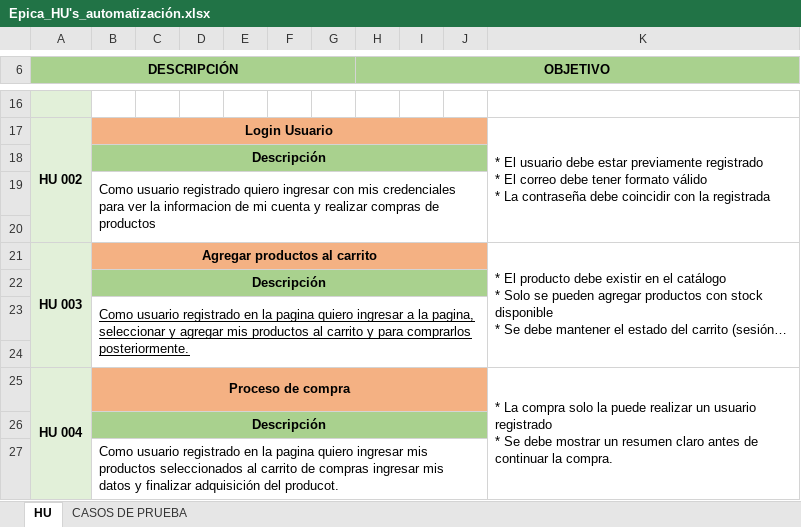
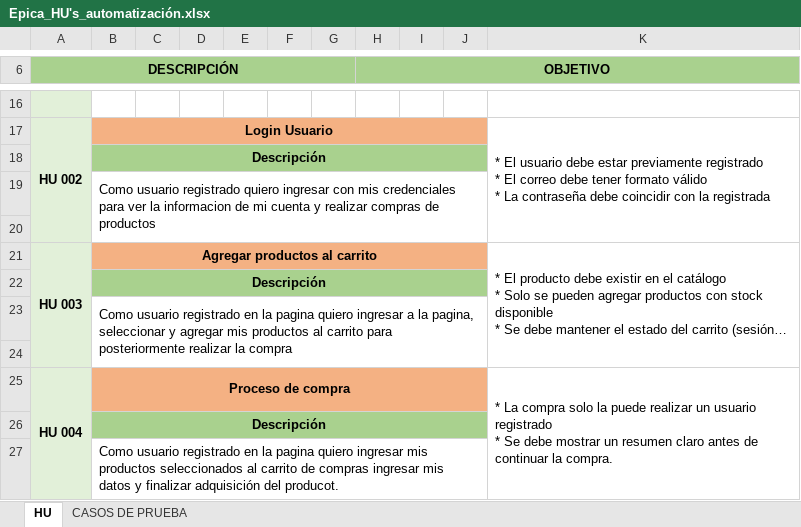
Before and after one commit to cristianhdev/prueba_tecnica_choucair_testing, an Excel workbook: src/main/resources/HU/Epica_HU's_automatización.xlsx, sheet HU, drawn as a sheet; only a part is shown, gaps mark what is left out; long unchanged cells end in …; values as stored, in another font and other column widths than the file's, no borders; the diff names each change by its address in the sheet, - before the commit and + after, or states it on an @@ line.

```diff
--- a/src/main/resources/HU/Epica_HU's_automatización.xlsx (sheet HU)
+++ b/src/main/resources/HU/Epica_HU's_automatización.xlsx (sheet HU)
-B23: …al carrito y para comprarlos posteriormente.
+B23: …al carrito para posteriormente realizar la compra
-B23 underline: on
+B23 underline: off
```
Also changed, not shown: 10 other files.
